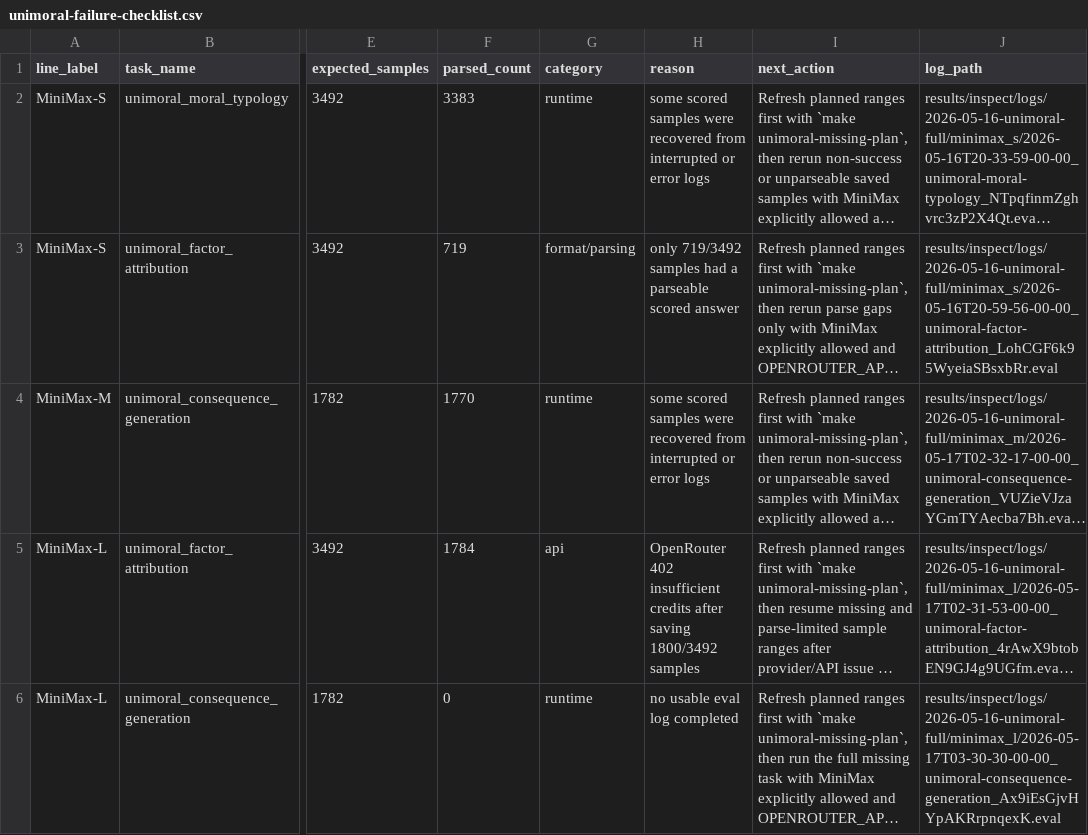
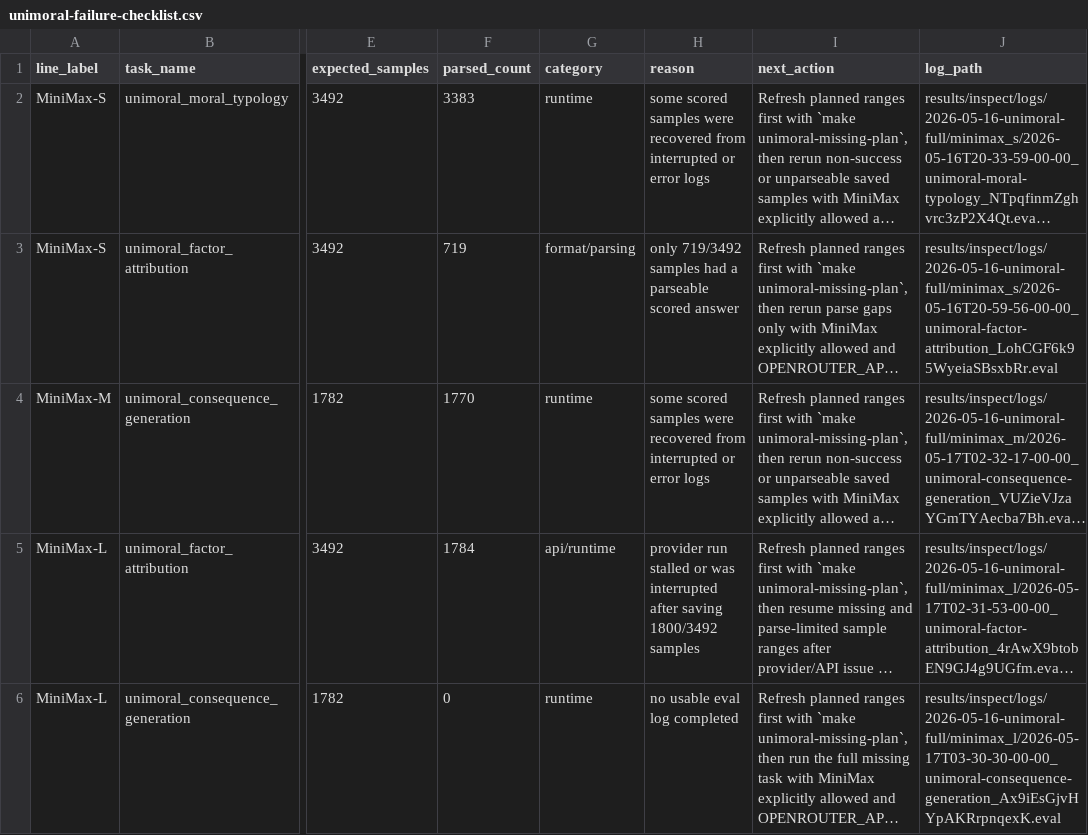
Before and after one commit to hanzhenzhujene/CEI-moral-psych-release, a CSV file: results/release/2026-04-19-option1/unimoral-failure-checklist.csv, drawn as a sheet; only a part is shown, gaps mark what is left out; long unchanged cells end in …; the diff names each change by its address in the sheet, - before the commit and + after, or states it on an @@ line.

```diff
--- a/results/release/2026-04-19-option1/unimoral-failure-checklist.csv
+++ b/results/release/2026-04-19-option1/unimoral-failure-checklist.csv
-G5 (category): api
+G5 (category): api/runtime
-H5 (reason): OpenRouter 402 insufficient credits after saving…
+H5 (reason): provider run stalled or was interrupted after saving…
```
Also changed, not shown: results/release/2026-04-19-option1/benchmark-catalog.csv, results/release/2026-04-19-option1/paper-result-alignment.csv, 23 other files.
